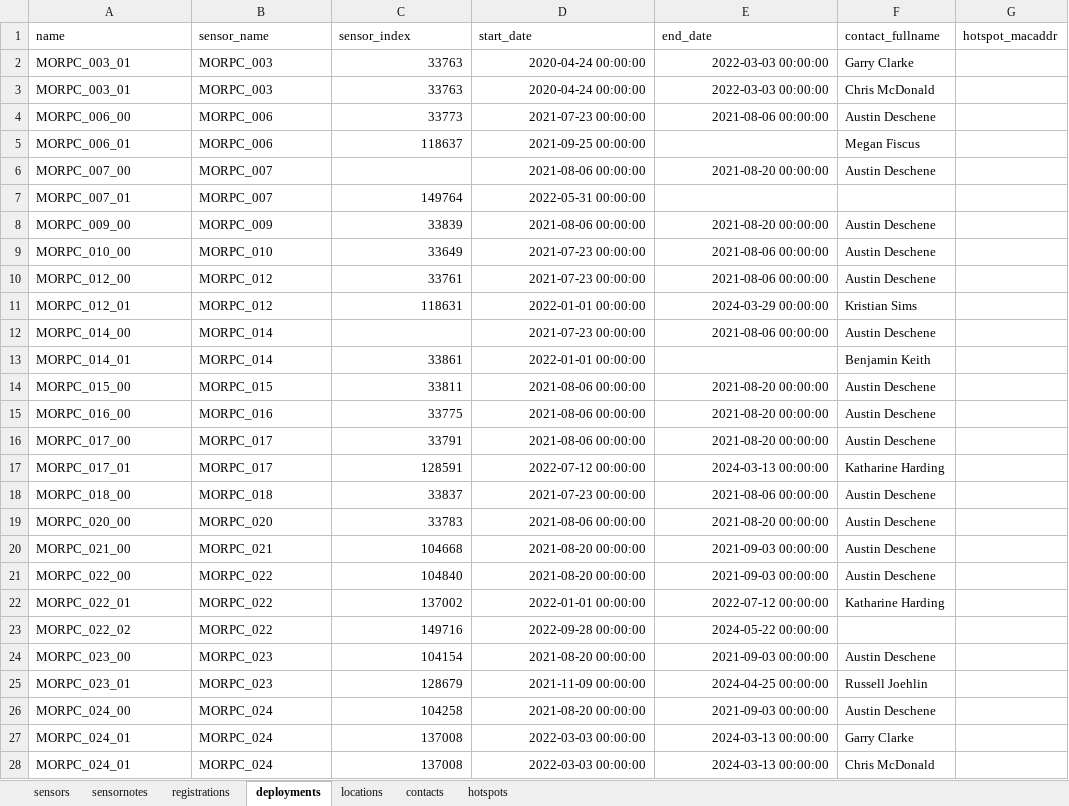
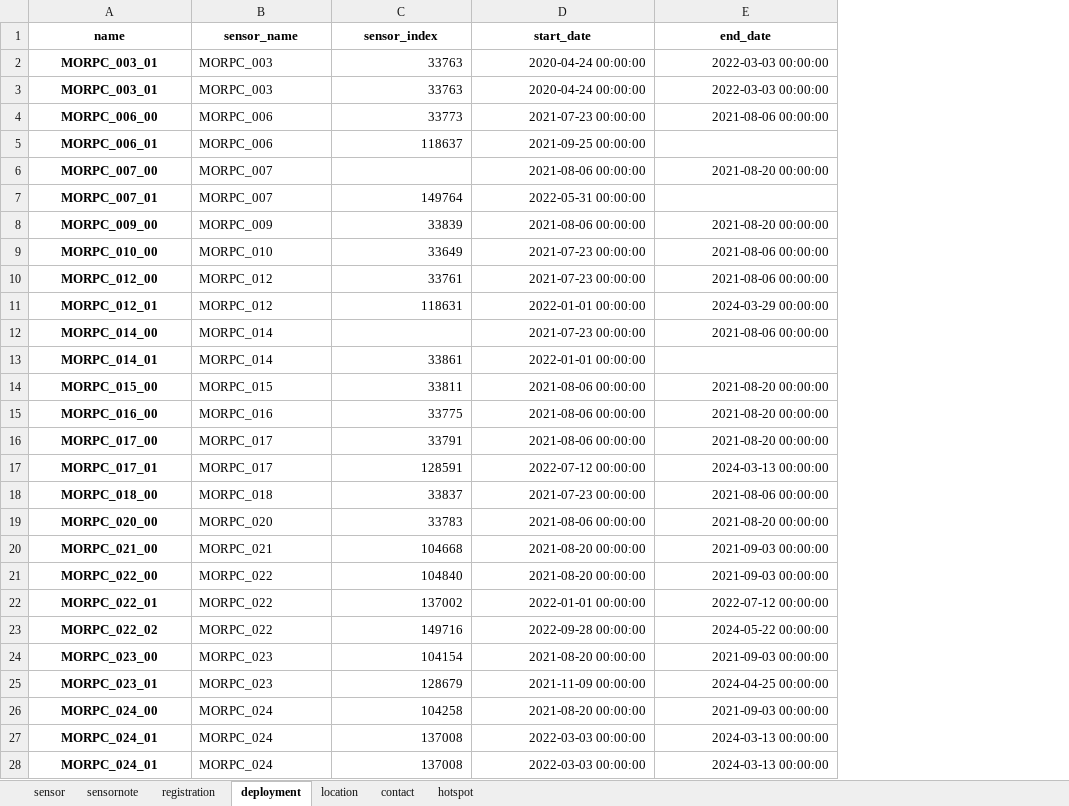
Before and after one commit to jinskeep-morpc/fastapi-from-frictionless, an Excel workbook: doc/data/sensor_tracking.xlsx, sheet deployment, drawn as a sheet; only a part is shown; values as stored, in another font and other column widths than the file's, no borders; the diff covers the shown part only; the diff names each change by its address in the sheet, - before the commit and + after, or states it on an @@ line.

```diff
--- a/doc/data/sensor_tracking.xlsx (sheet deployment)
+++ b/doc/data/sensor_tracking.xlsx (sheet deployment)
-sheet tab: sensors
+sheet tab: sensor
-sheet tab: sensornotes
+sheet tab: sensornote
-sheet tab: registrations
+sheet tab: registration
-sheet tab: deployments
+sheet tab: deployment
-sheet tab: locations
+sheet tab: location
-sheet tab: contacts
+sheet tab: contact
-sheet tab: hotspots
+sheet tab: hotspot
-column F (contact_fullname), rows 2-28: Garry Clarke | Chris McDonald | Austin Deschene | Megan Fiscus | Austin Deschene |  | Austin Deschene | Austin Deschene | Austin Deschene | Kristian Sims | Austin Deschene | Benjamin Keith | Austin Deschene | Austin Deschene | Austin Deschene | Katharine Harding | Austin Deschene | Austin Deschene | Austin Deschene | Austin Deschene | Katharine Harding |  | Austin Deschene | Russell Joehlin | Austin Deschene | Garry Clarke | Chris McDonald
-column G (hotspot_macaddr), empty
@@ A1:E1 bold: off → on, alignment: left → center @@
@@ A2:A28 bold: off → on, alignment: left → center @@
```
Also changed, not shown: cell formats elsewhere in this sheet, sheet location, sheet registration, sheet contact, sheet sensor, sheet sensornote, sheet hotspot, formulas that keep their value, charts or pictures, 17 other files.
